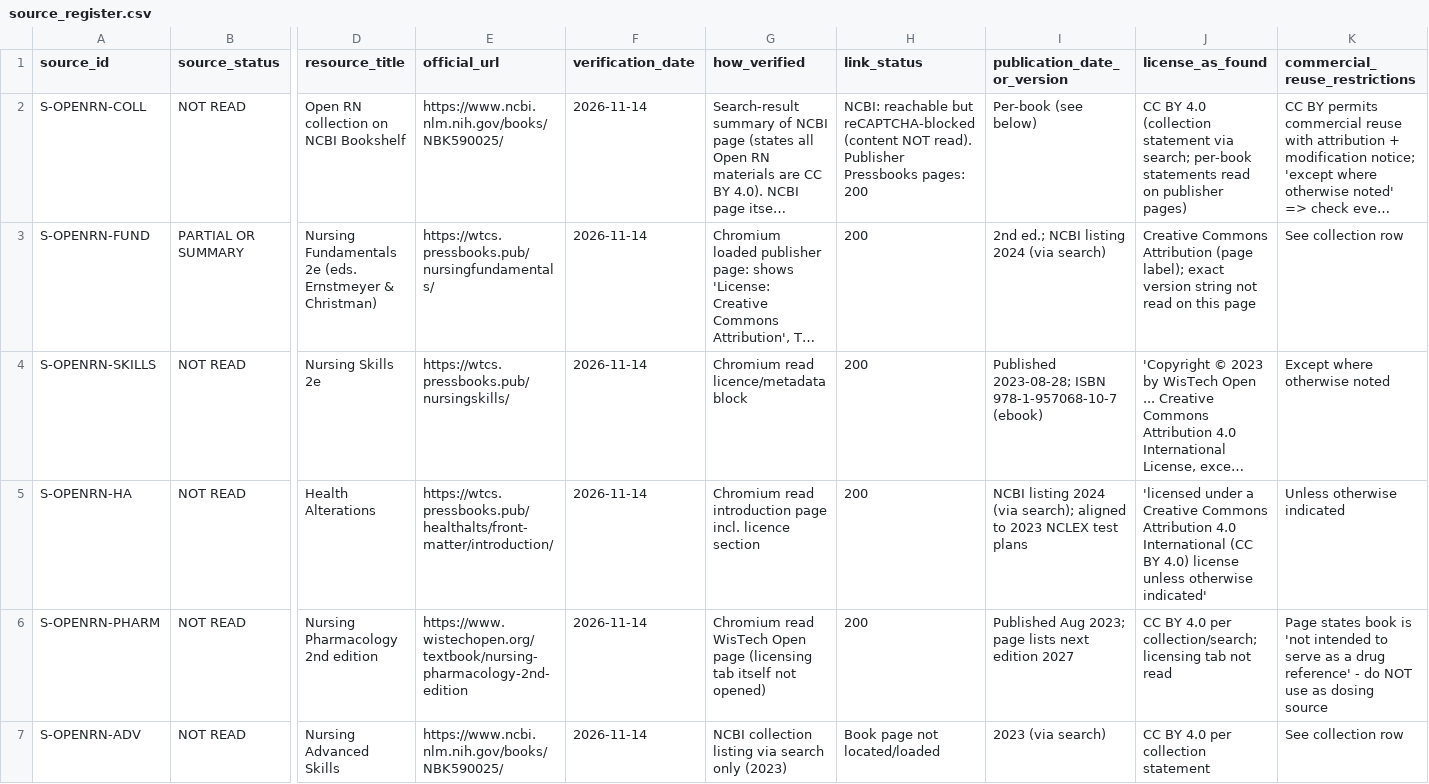
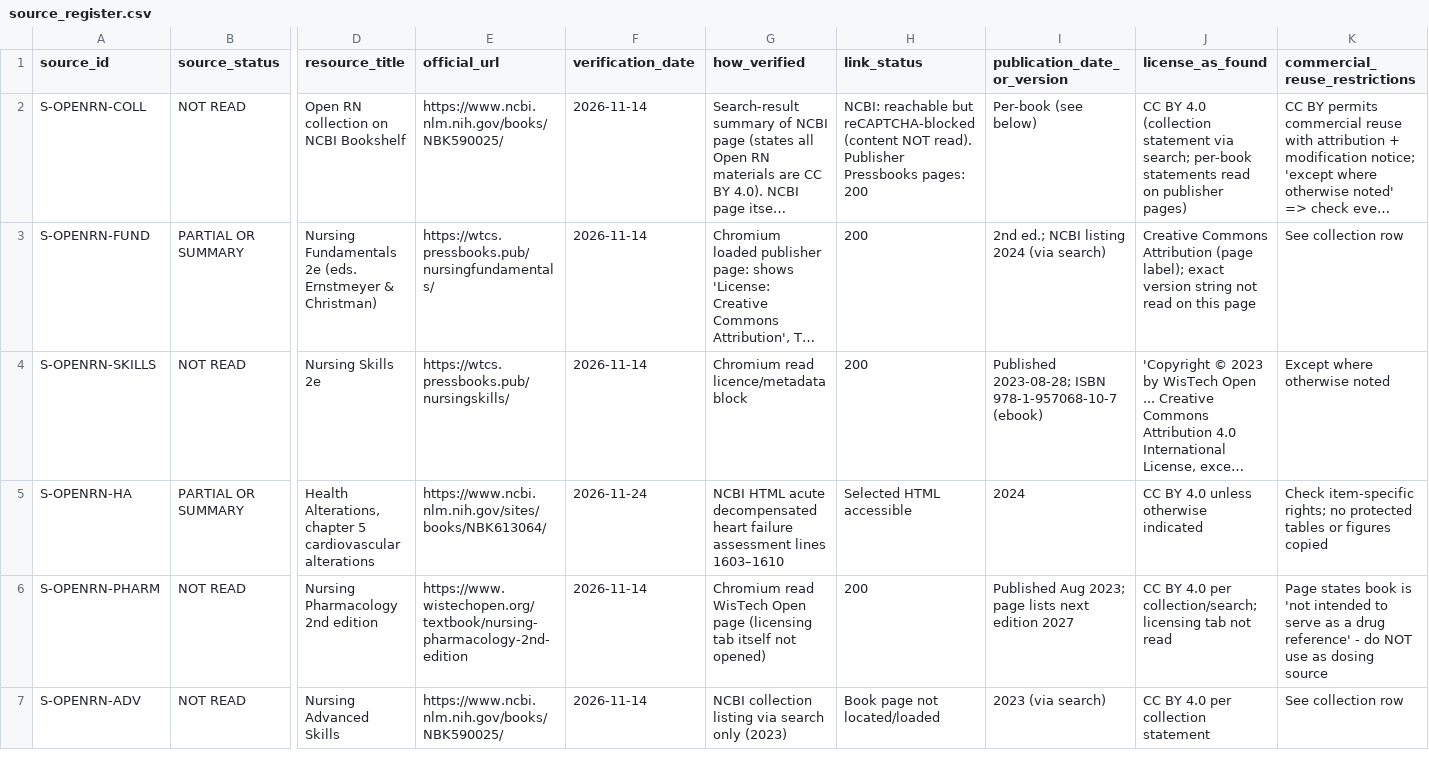
Before and after one commit to Awzy9/icu-nursing, a CSV file: sources/source_register.csv, drawn as a sheet; only a part is shown, gaps mark what is left out; long unchanged cells end in …; the diff covers the shown part only; the diff names each change by its address in the sheet, - before the commit and + after, or states it on an @@ line.

```diff
--- a/sources/source_register.csv
+++ b/sources/source_register.csv
-B5 (source_status): NOT READ
+B5 (source_status): PARTIAL OR SUMMARY
-D5 (resource_title): Health Alterations
+D5 (resource_title): Health Alterations, chapter 5 cardiovascular alterations
-E5 (official_url): https://wtcs.pressbooks.pub/healthalts/front-matter/introduction/
+E5 (official_url): https://www.ncbi.nlm.nih.gov/sites/books/NBK613064/
-F5 (verification_date): 2026-11-14
+F5 (verification_date): 2026-11-24
-G5 (how_verified): Chromium read introduction page incl. licence section
+G5 (how_verified): NCBI HTML acute decompensated heart failure assessment lines 1603–1610
-H5 (link_status): 200
+H5 (link_status): Selected HTML accessible
-I5 (publication_date_or_version): NCBI listing 2024 (via search); aligned to 2023 NCLEX test plans
+I5 (publication_date_or_version): 2024
-J5 (license_as_found): 'licensed under a Creative Commons Attribution 4.0 International (CC BY 4.0) license unless otherwise indicated'
+J5 (license_as_found): CC BY 4.0 unless otherwise indicated
-K5 (commercial_reuse_restrictions): Unless otherwise indicated
+K5 (commercial_reuse_restrictions): Check item-specific rights; no protected tables or figures copied
```
Also changed, not shown: 30 edited cells elsewhere in this file.
